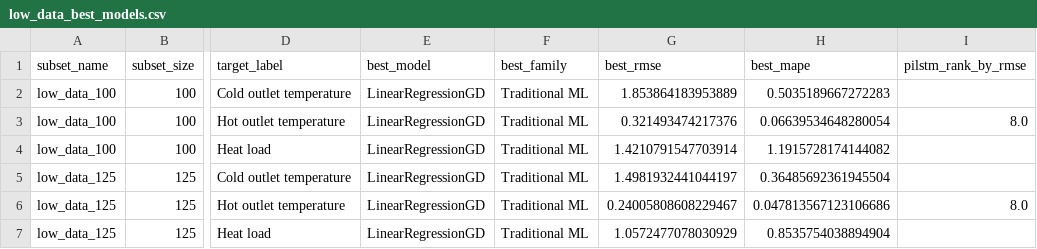
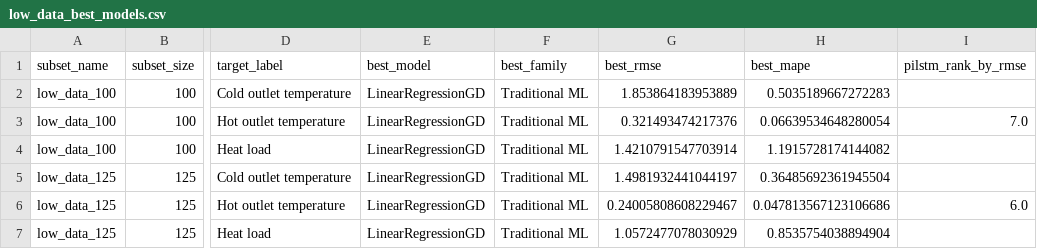
Before and after one commit to devinxhacker/DL_Mini_Proj_Heat_Exchange_Pred, a CSV file: version_2/results/low_data_best_models.csv, drawn as a sheet; only a part is shown, gaps mark what is left out; the diff names each change by its address in the sheet, - before the commit and + after, or states it on an @@ line.

```diff
--- a/version_2/results/low_data_best_models.csv
+++ b/version_2/results/low_data_best_models.csv
-I3 (pilstm_rank_by_rmse): 8.0
+I3 (pilstm_rank_by_rmse): 7.0
-I6 (pilstm_rank_by_rmse): 8.0
+I6 (pilstm_rank_by_rmse): 6.0
```
Also changed, not shown: version_2/results/low_data_metrics.csv, version_2/results/low_data_predictions.csv, 5 other files.
